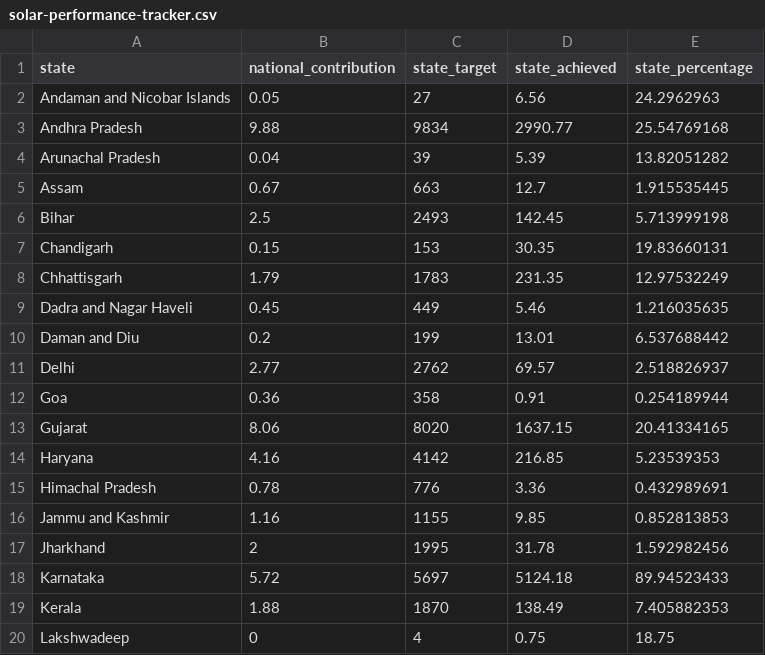
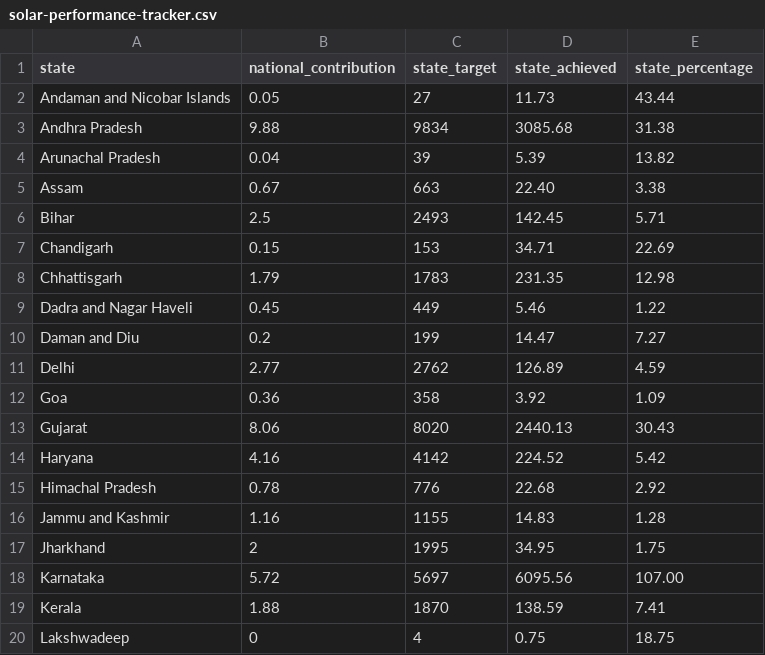
Before and after one commit to CSIS-iLab/india-states, a CSV file: _data/national-goals/solar-performance-tracker.csv, drawn as a sheet; only a part is shown; the diff covers the shown part only.

Commit message:
update solar tracker data

```diff
--- a/_data/national-goals/solar-performance-tracker.csv
+++ b/_data/national-goals/solar-performance-tracker.csv
@@ -1,20 +1,20 @@
 state,national_contribution,state_target,state_achieved,state_percentage
-Andaman and Nicobar Islands,0.05,27,6.56,24.2962963
-Andhra Pradesh,9.88,9834,2990.77,25.54769168
-Arunachal Pradesh,0.04,39,5.39,13.82051282
-Assam,0.67,663,12.7,1.915535445
-Bihar,2.5,2493,142.45,5.713999198
-Chandigarh,0.15,153,30.35,19.83660131
-Chhattisgarh,1.79,1783,231.35,12.97532249
-Dadra and Nagar Haveli,0.45,449,5.46,1.216035635
-Daman and Diu,0.2,199,13.01,6.537688442
-Delhi,2.77,2762,69.57,2.518826937
-Goa,0.36,358,0.91,0.254189944
-Gujarat,8.06,8020,1637.15,20.41334165
-Haryana,4.16,4142,216.85,5.23539353
-Himachal Pradesh,0.78,776,3.36,0.432989691
-Jammu and Kashmir,1.16,1155,9.85,0.852813853
-Jharkhand,2,1995,31.78,1.592982456
-Karnataka,5.72,5697,5124.18,89.94523433
-Kerala,1.88,1870,138.49,7.405882353
+Andaman and Nicobar Islands,0.05,27,11.73,43.44
+Andhra Pradesh,9.88,9834,3085.68,31.38
+Arunachal Pradesh,0.04,39,5.39,13.82
+Assam,0.67,663,22.40,3.38
+Bihar,2.5,2493,142.45,5.71
+Chandigarh,0.15,153,34.71,22.69
+Chhattisgarh,1.79,1783,231.35,12.98
+Dadra and Nagar Haveli,0.45,449,5.46,1.22
+Daman and Diu,0.2,199,14.47,7.27
+Delhi,2.77,2762,126.89,4.59
+Goa,0.36,358,3.92,1.09
+Gujarat,8.06,8020,2440.13,30.43
+Haryana,4.16,4142,224.52,5.42
+Himachal Pradesh,0.78,776,22.68,2.92
+Jammu and Kashmir,1.16,1155,14.83,1.28
+Jharkhand,2,1995,34.95,1.75
+Karnataka,5.72,5697,6095.56,107.00
+Kerala,1.88,1870,138.59,7.41
 Lakshwadeep,0,4,0.75,18.75
```
Also changed, not shown: 32 edited cells elsewhere in this file.
